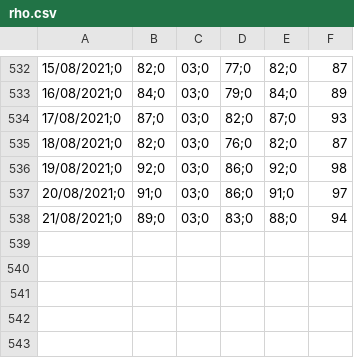
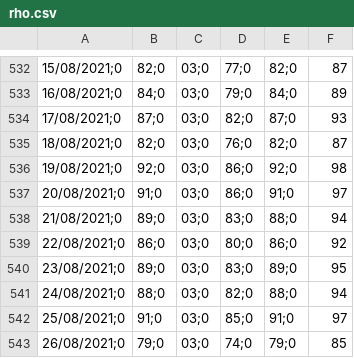
Before and after one commit to icane/covid19-rho, a CSV file: rho.csv, drawn as a sheet; only a part is shown, gaps mark what is left out; the diff names each change by its address in the sheet, - before the commit and + after, or states it on an @@ line.

Commit message:
Actualizado a 01/09/2021

```diff
--- a/rho.csv
+++ b/rho.csv
+row 539: 22/08/2021;0 | 86;0 | 03;0 | 80;0 | 86;0 | 92
+row 540: 23/08/2021;0 | 89;0 | 03;0 | 83;0 | 89;0 | 95
+row 541: 24/08/2021;0 | 88;0 | 03;0 | 82;0 | 88;0 | 94
+row 542: 25/08/2021;0 | 91;0 | 03;0 | 85;0 | 91;0 | 97
+row 543: 26/08/2021;0 | 79;0 | 03;0 | 74;0 | 79;0 | 85
```
